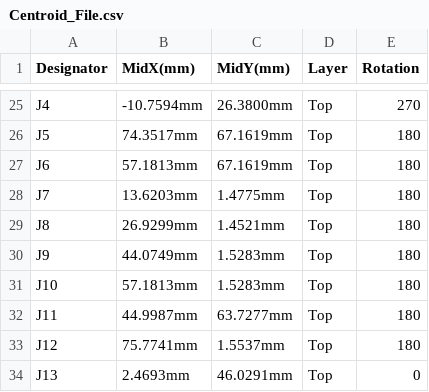
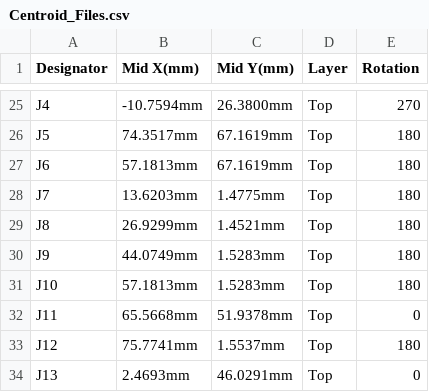
Before and after one commit to eSpark-Consulting-Group/elijahkorp-controlproject, a CSV file: Design_files/Control_Board/Deliverables/Pick_n_Place/Centroid_Files.csv (was Design_files/Control_Board/Deliverables/Pick_n_Place/Centroid_File.csv), drawn as a sheet; only a part is shown, gaps mark what is left out; the diff names each change by its address in the sheet, - before the commit and + after, or states it on an @@ line.

```diff
--- a/Design_files/Control_Board/Deliverables/Pick_n_Place/Centroid_File.csv
+++ b/Design_files/Control_Board/Deliverables/Pick_n_Place/Centroid_Files.csv
-B1: MidX(mm)
+B1: Mid X(mm)
-C1: MidY(mm)
+C1: Mid Y(mm)
-B32 (Mid X(mm)): 44.9987mm
+B32 (Mid X(mm)): 65.5668mm
-C32 (Mid Y(mm)): 63.7277mm
+C32 (Mid Y(mm)): 51.9378mm
-E32 (Rotation): 180
+E32 (Rotation): 0
```
Also changed, not shown: Design_files/Control_Board/Deliverables/Pick_n_Place/Pick Place for Control_Board-v1.0.csv, 42 other files.
